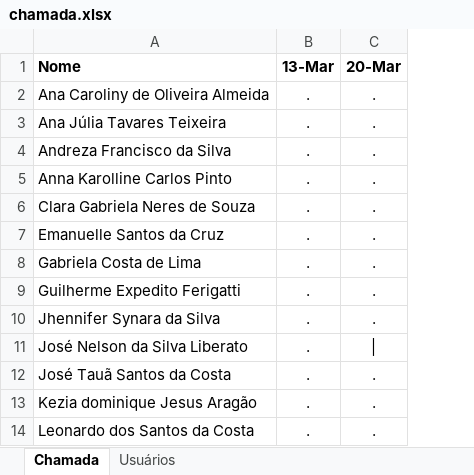
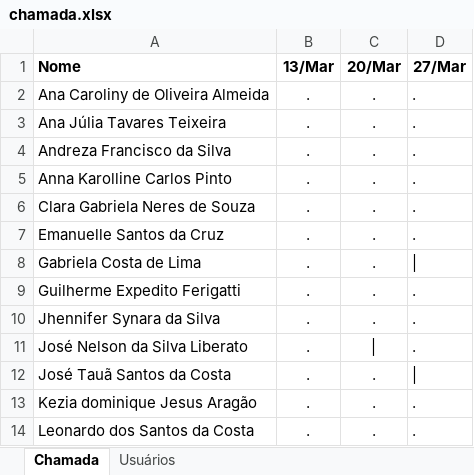
Before and after one commit to wellifabio/senai2025, an Excel workbook: assistente_administrativo/fmdt/chamada.xlsx, sheet Chamada, drawn as a sheet; only a part is shown; values as stored, in another font and other column widths than the file's, no borders; the diff names each change by its address in the sheet, - before the commit and + after, or states it on an @@ line.

Commit message:
Add files via upload

```diff
--- a/assistente_administrativo/fmdt/chamada.xlsx (sheet Chamada)
+++ b/assistente_administrativo/fmdt/chamada.xlsx (sheet Chamada)
+column D (27/Mar), rows 2-14: . | . | . | . | . | . | | | . | . | . | | | . | .
-B1: 13-Mar
+B1: 13/Mar
-C1: 20-Mar
+C1: 20/Mar
```
